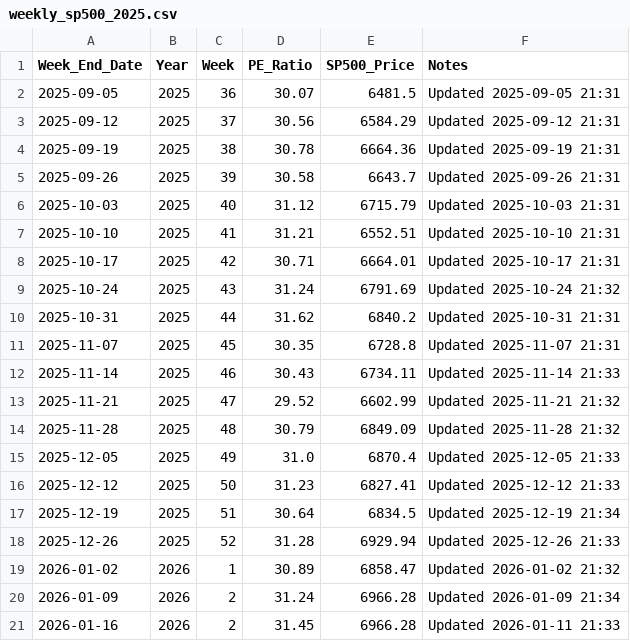
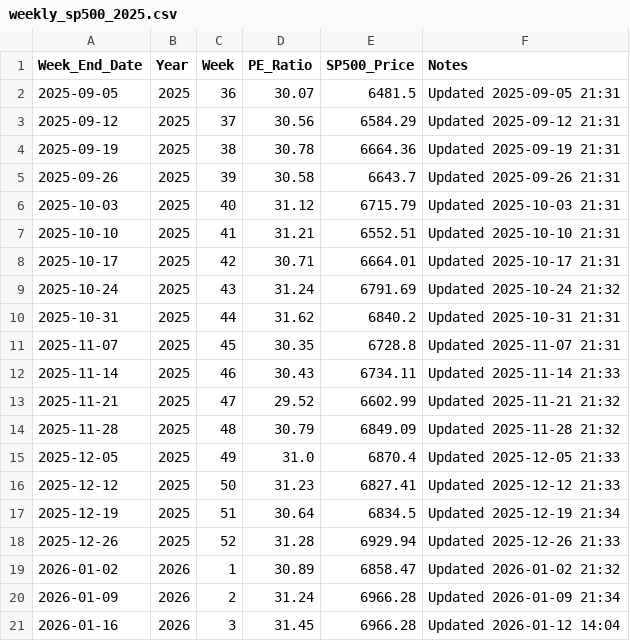
Before and after one commit to SC-SoftwareHS/market-cycle-tracker, a CSV file: data/weekly_sp500_2025.csv, drawn as a sheet.

```diff
--- a/data/weekly_sp500_2025.csv
+++ b/data/weekly_sp500_2025.csv
@@ -20,2 +20,2 @@ Week_End_Date,Year,Week,PE_Ratio,SP500_Price,Notes
 2026-01-09,2026,2,31.24,6966.28,Updated 2026-01-09 21:34
-2026-01-16,2026,2,31.45,6966.28,Updated 2026-01-11 21:33
+2026-01-16,2026,3,31.45,6966.28,Updated 2026-01-12 14:04
```
Also changed, not shown: 2 other files.
